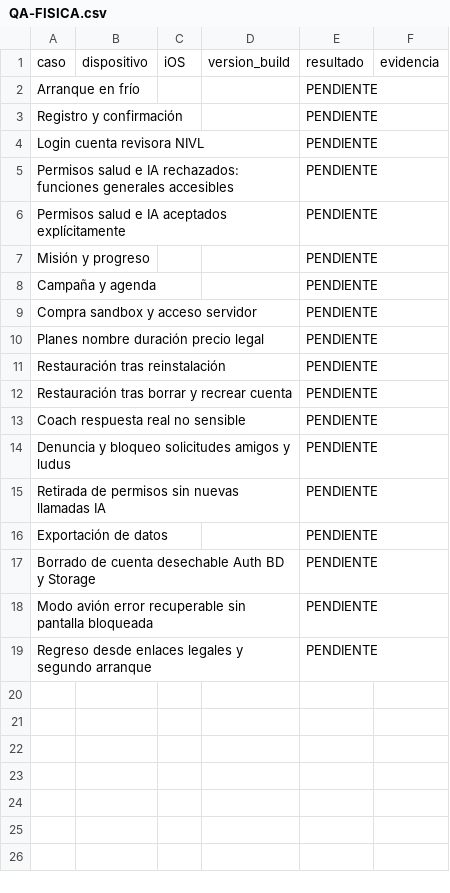
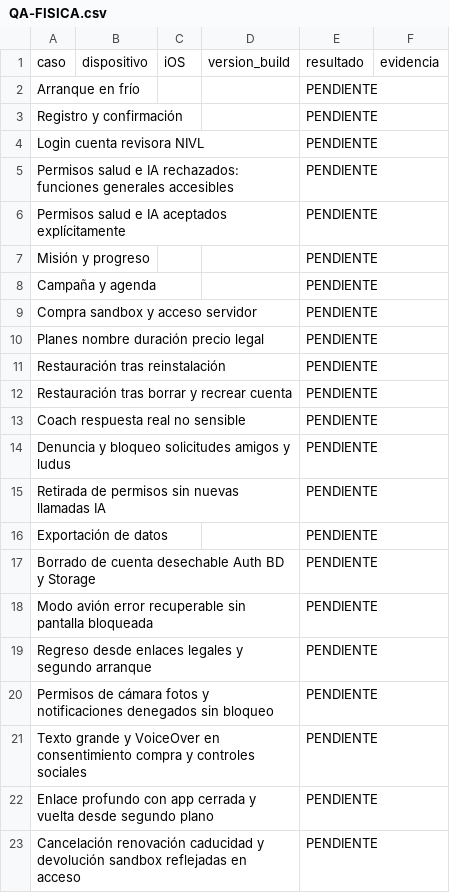
Before and after one commit to teferi26/nivl, a CSV file: docs/appstore-review-2026-09-29/QA-FISICA.csv, drawn as a sheet; the diff names each change by its address in the sheet, - before the commit and + after, or states it on an @@ line.

Commit message:
Document deployed App Review fixes and physical review requirements

```diff
--- a/docs/appstore-review-2026-09-29/QA-FISICA.csv
+++ b/docs/appstore-review-2026-09-29/QA-FISICA.csv
+row 20: Permisos de cámara fotos y notificaciones denegados sin bloqueo |  |  |  | PENDIENTE
+row 21: Texto grande y VoiceOver en consentimiento compra y controles sociales |  |  |  | PENDIENTE
+row 22: Enlace profundo con app cerrada y vuelta desde segundo plano |  |  |  | PENDIENTE
+row 23: Cancelación renovación caducidad y devolución sandbox reflejadas en acceso |  |  |  | PENDIENTE
```
Also changed, not shown: 6 other files.
